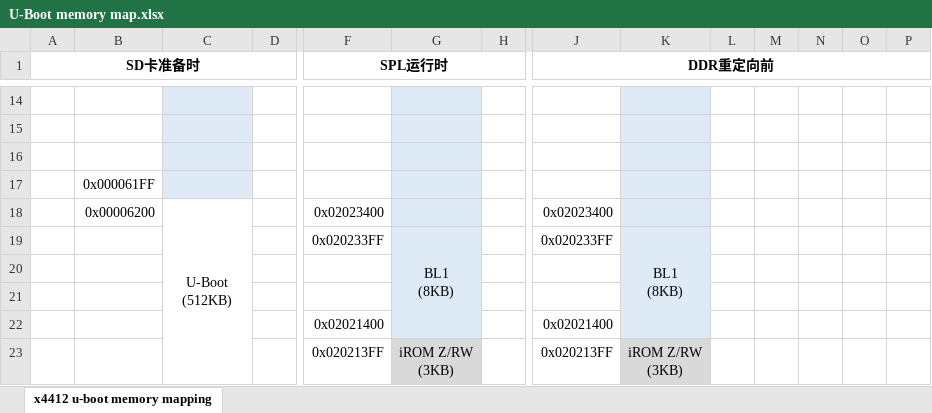
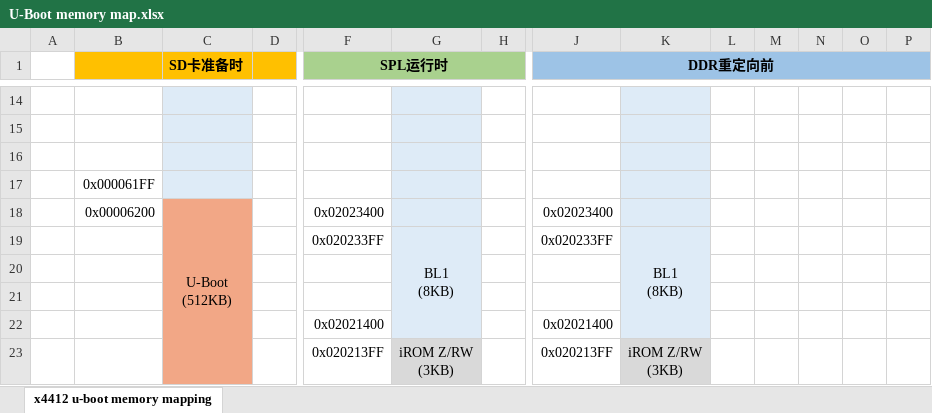
Before and after one commit to wangdongshi/4412, an Excel workbook: u-boot/doc/U-Boot memory map.xlsx, sheet x4412 u-boot memory mapping, drawn as a sheet; only a part is shown, gaps mark what is left out; values as stored, in another font and other column widths than the file's, no borders; charts and pictures not drawn; the diff covers the shown part only; the diff names each change by its address in the sheet, - before the commit and + after, or states it on an @@ line.

Commit message:
Modify document.

```diff
--- a/u-boot/doc/U-Boot memory map.xlsx (sheet x4412 u-boot memory mapping)
+++ b/u-boot/doc/U-Boot memory map.xlsx (sheet x4412 u-boot memory mapping)
-A1: SD卡准备时
+A1: (empty)
-A1:D1 merged
-B1:D1 fill: none
+B1:D1 fill: #FFC000
-C1: (empty)
+C1: SD卡准备时
-F1:H1 fill: none
+F1:H1 fill: #A9D18E
-J1:P1 fill: none
+J1:P1 fill: #9DC3E6
-C18:C23 fill: none
+C18:C23 fill: #F2A786
```
Also changed, not shown: 7 edited cells and cell formats elsewhere in this sheet, charts or pictures.
